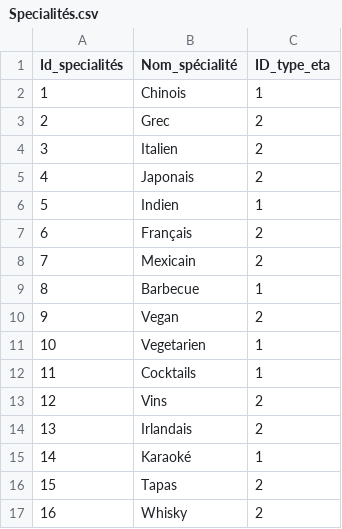
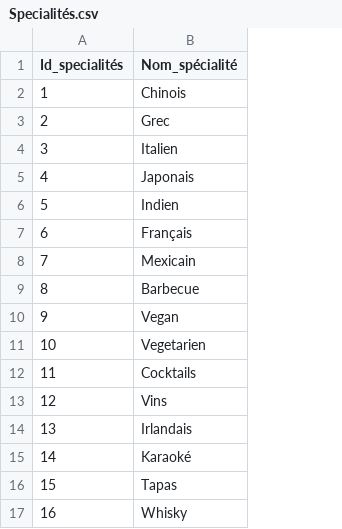
Before and after one commit to kylianrouveure/Restodvisor, a CSV file: database/Data CSV/Specialités.csv, drawn as a sheet; the diff names each change by its address in the sheet, - before the commit and + after, or states it on an @@ line.

Commit message:
DataBase 3 Tables

```diff
--- a/database/Data CSV/Specialités.csv
+++ b/database/Data CSV/Specialités.csv
-column C (ID_type_eta), rows 2-17: 1 | 2 | 2 | 2 | 1 | 2 | 2 | 1 | 2 | 1 | 1 | 2 | 2 | 1 | 2 | 2
```
Also changed, not shown: 1 other file.
